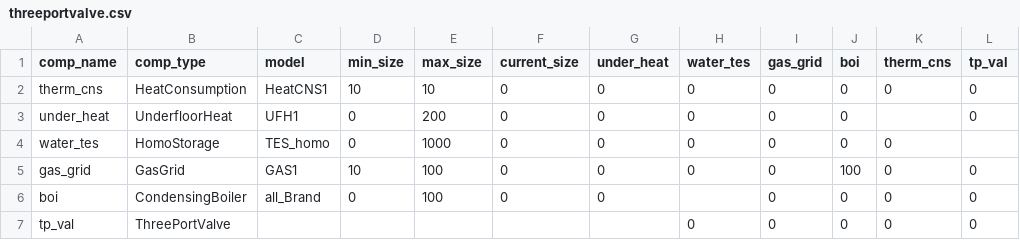
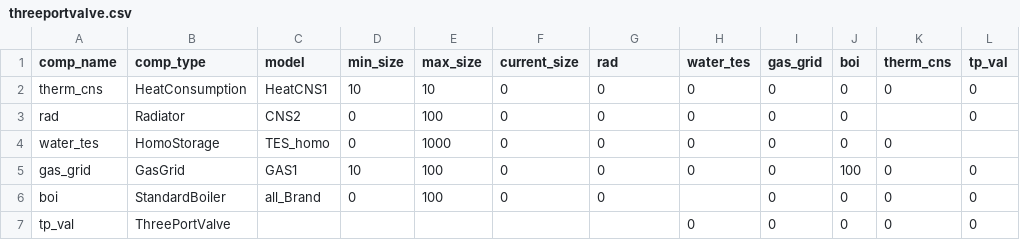
Before and after one commit to RWTH-EBC/BESDOT, a CSV file: data/topology/threeportvalve.csv, drawn as a sheet.

Commit message:
socket cost of underfloorheating and radiator

```diff
--- a/data/topology/threeportvalve.csv
+++ b/data/topology/threeportvalve.csv
@@ -1,7 +1,7 @@
-comp_name,comp_type,model,min_size,max_size,current_size,under_heat,water_tes,gas_grid,boi,therm_cns,tp_val
+comp_name,comp_type,model,min_size,max_size,current_size,rad,water_tes,gas_grid,boi,therm_cns,tp_val
 therm_cns,HeatConsumption,HeatCNS1,10,10,0,0,0,0,0,0,0
-under_heat,UnderfloorHeat,UFH1,0,200,0,0,0,0,0,,0
+rad,Radiator,CNS2,0,100,0,0,0,0,0,,0
 water_tes,HomoStorage,TES_homo,0,1000,0,0,0,0,0,0,
 gas_grid,GasGrid,GAS1,10,100,0,0,0,0,100,0,0
-boi,CondensingBoiler,all_Brand,0,100,0,0,,0,0,0,0
+boi,StandardBoiler,all_Brand,0,100,0,0,,0,0,0,0
 tp_val,ThreePortValve,,,,,,0,0,0,0,0
```
Also changed, not shown: 5 other files.
